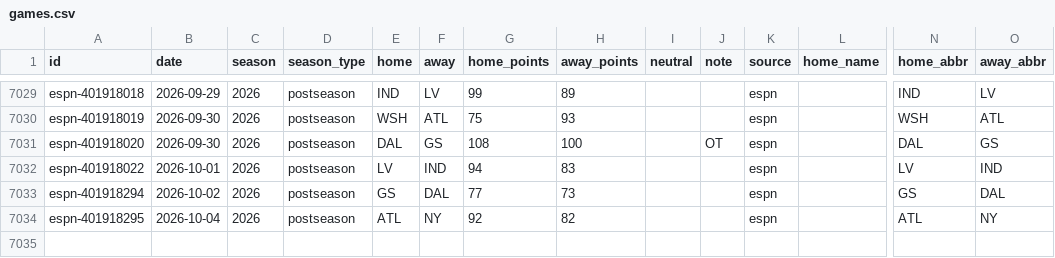
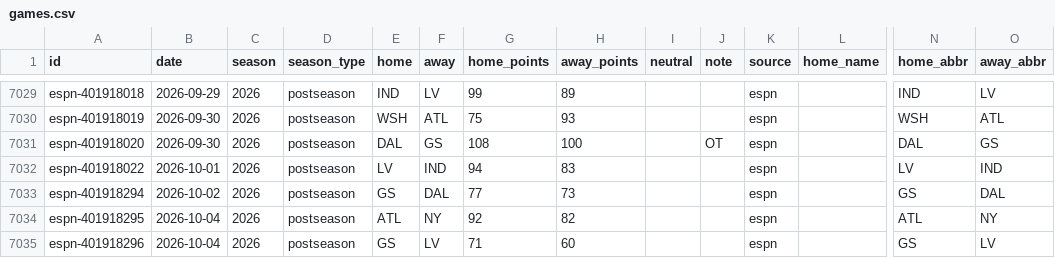
Before and after one commit to rjr5021/belt-holders, a CSV file: data/wnba/games.csv, drawn as a sheet; only a part is shown, gaps mark what is left out; rows hold the shown columns only; the diff names each change by its address in the sheet, - before the commit and + after, or states it on an @@ line.

```diff
--- a/data/wnba/games.csv
+++ b/data/wnba/games.csv
+row 7035: espn-401918296 | 2026-10-04 | 2026 | postseason | GS | LV | 71 | 60 |  |  | espn |  | GS | LV
```
Also changed, not shown: data/nwsl/games.csv, 5 other files.
